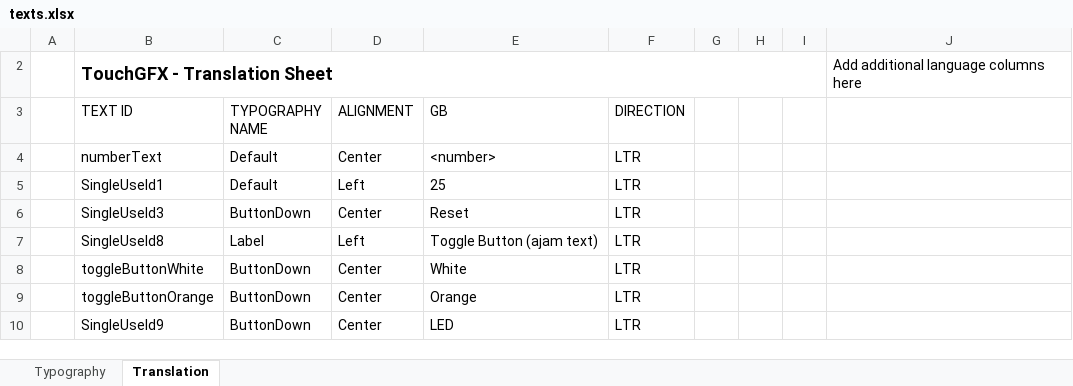
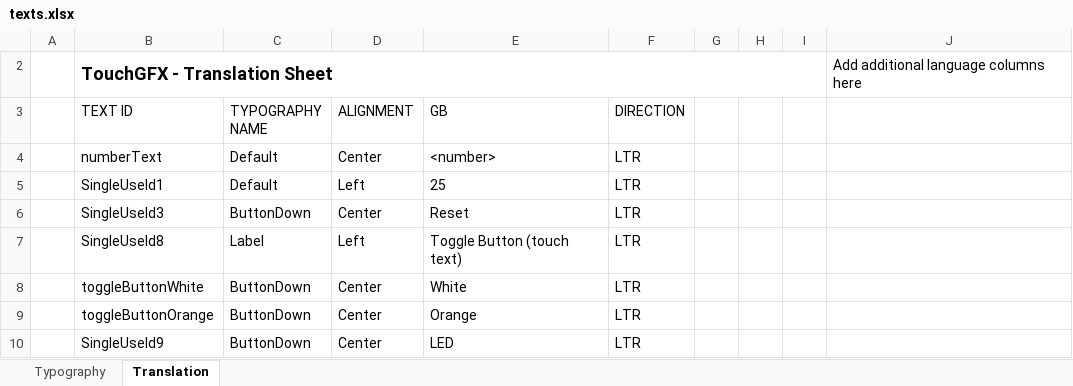
Before and after one commit to argandas/STM32F746G-DISCO_TouchGFX_Demo-1, an Excel workbook: TouchGFX/assets/texts/texts.xlsx, sheet Translation, drawn as a sheet; values as stored, in another font and other column widths than the file's, no borders; table styles not drawn; the diff names each change by its address in the sheet, - before the commit and + after, or states it on an @@ line.

```diff
--- a/TouchGFX/assets/texts/texts.xlsx (sheet Translation)
+++ b/TouchGFX/assets/texts/texts.xlsx (sheet Translation)
-E7 (GB): Toggle Button (ajam text)
+E7 (GB): Toggle Button (touch text)
```
Also changed, not shown: 49 other files.
